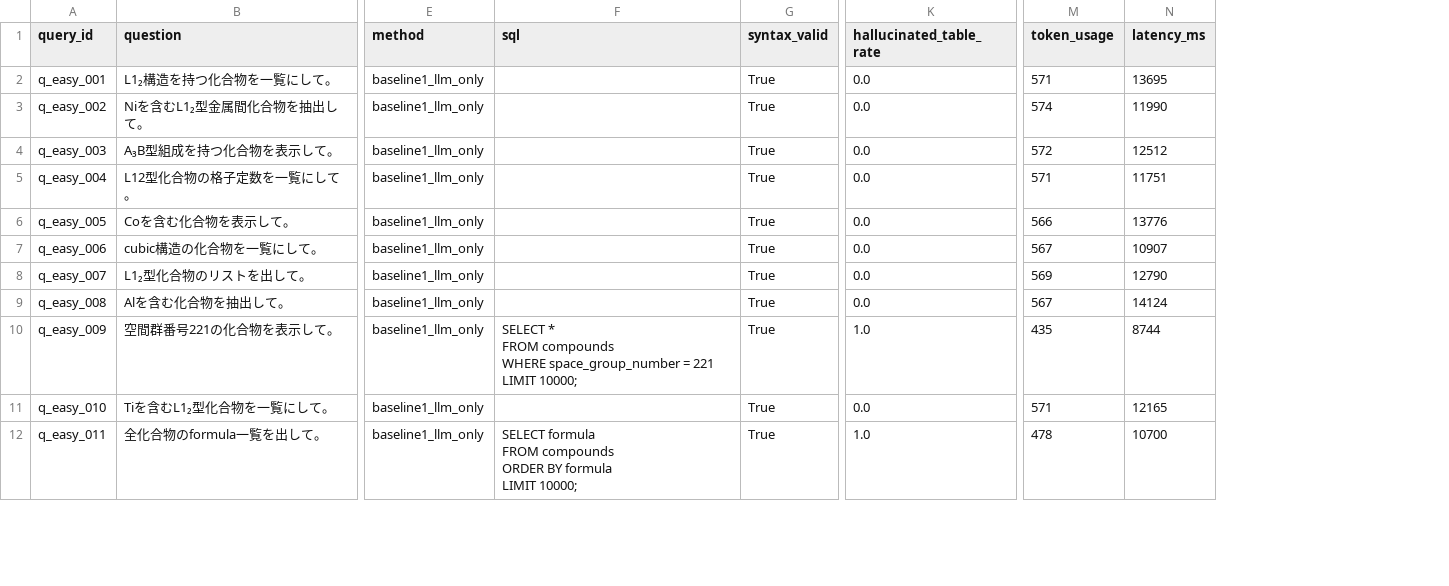
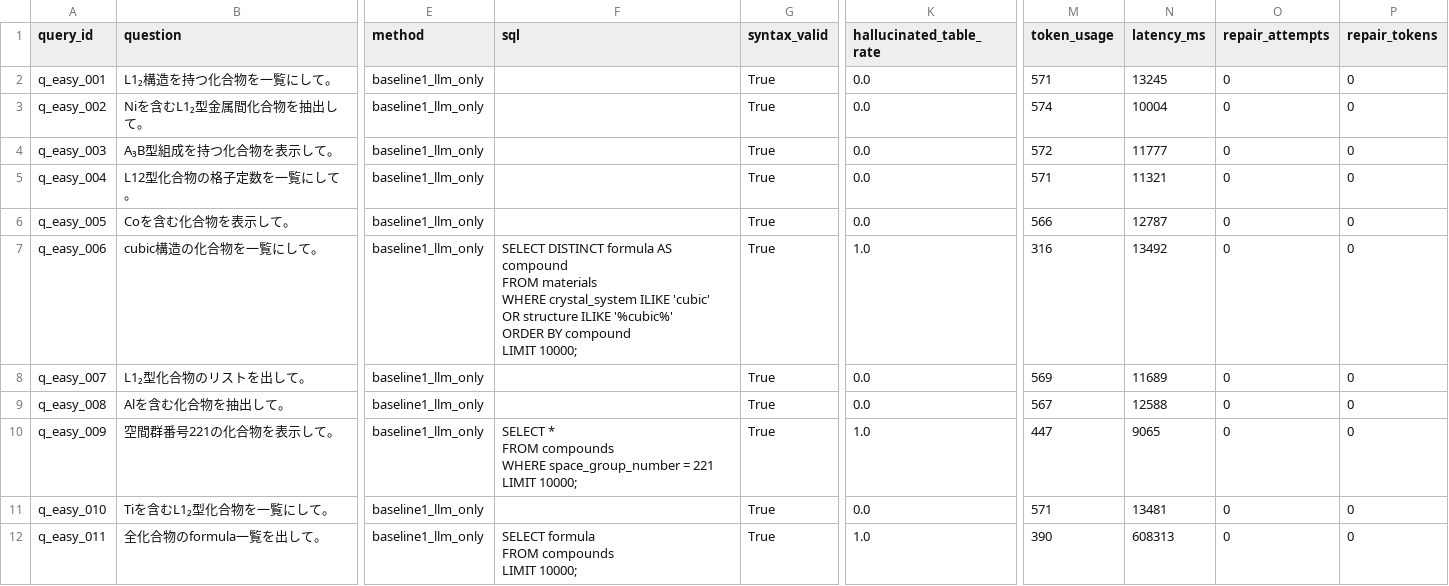
Before and after one commit to minimumtone/machine-learning, a CSV file: l12-schema-graph-text2sql/evaluation/baseline_result_baseline1_llm_only.csv, drawn as a sheet; only a part is shown, gaps mark what is left out; ↵ is a line break in a cell; the diff covers the shown part only; the diff names each change by its address in the sheet, - before the commit and + after, or states it on an @@ line.

```diff
--- a/l12-schema-graph-text2sql/evaluation/baseline_result_baseline1_llm_only.csv
+++ b/l12-schema-graph-text2sql/evaluation/baseline_result_baseline1_llm_only.csv
+column O (repair_attempts), rows 2-12: all 0
+column P (repair_tokens), rows 2-12: all 0
-N2 (latency_ms): 13695
+N2 (latency_ms): 13245
-N3 (latency_ms): 11990
+N3 (latency_ms): 10004
-N4 (latency_ms): 12512
+N4 (latency_ms): 11777
-N5 (latency_ms): 11751
+N5 (latency_ms): 11321
-N6 (latency_ms): 13776
+N6 (latency_ms): 12787
-F7 (sql): (empty)
+F7 (sql): SELECT DISTINCT formula AS compound ↵ FROM materials ↵ WHERE crystal_system ILIKE 'cubic' ↵ OR structure ILIKE '%cubic%' ↵ ORDER BY compound ↵ LIMIT 10000;
-K7 (hallucinated_table_rate): 0.0
+K7 (hallucinated_table_rate): 1.0
-M7 (token_usage): 567
+M7 (token_usage): 316
-N7 (latency_ms): 10907
+N7 (latency_ms): 13492
-N8 (latency_ms): 12790
+N8 (latency_ms): 11689
-N9 (latency_ms): 14124
+N9 (latency_ms): 12588
-M10 (token_usage): 435
+M10 (token_usage): 447
-N10 (latency_ms): 8744
+N10 (latency_ms): 9065
-N11 (latency_ms): 12165
+N11 (latency_ms): 13481
-F12 (sql): …FROM compounds ↵ ORDER BY formula ↵ LIMIT 10000;
+F12 (sql): …FROM compounds ↵ LIMIT 10000;
-M12 (token_usage): 478
+M12 (token_usage): 390
-N12 (latency_ms): 10700
+N12 (latency_ms): 608313
```
Also changed, not shown: 122 edited cells elsewhere in this file, l12-schema-graph-text2sql/evaluation/baseline_result.csv, l12-schema-graph-text2sql/evaluation/baseline_result_baseline2_full_schema.csv, 9 other files.
